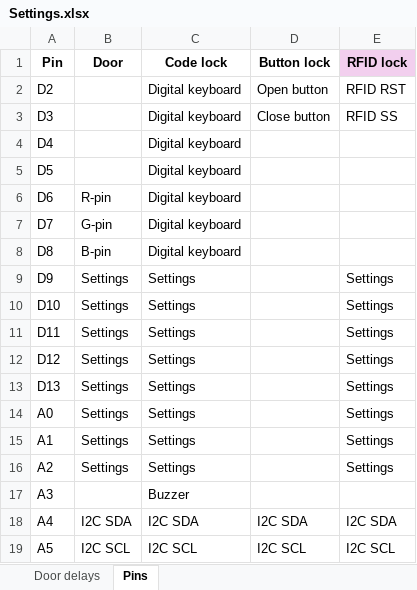
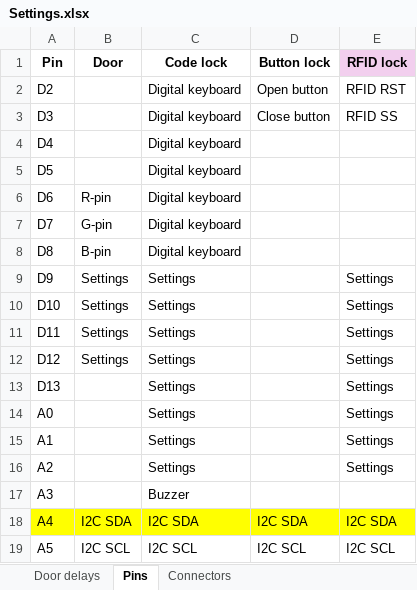
Before and after one commit to NodCaleb/larp_secure_doors, an Excel workbook: Settings.xlsx, sheet Pins, drawn as a sheet; values as stored, in another font and other column widths than the file's, no borders; the diff names each change by its address in the sheet, - before the commit and + after, or states it on an @@ line.

```diff
--- a/Settings.xlsx (sheet Pins)
+++ b/Settings.xlsx (sheet Pins)
+sheet tab: Connectors
-B13:B16 (Door): Settings
+B13:B16 (Door): (empty)
-A18:E18 fill: none
+A18:E18 fill: #FFFF00
```
Also changed, not shown: 9 other files.
